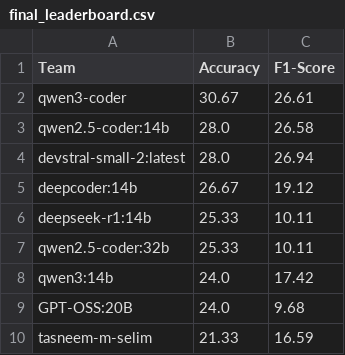
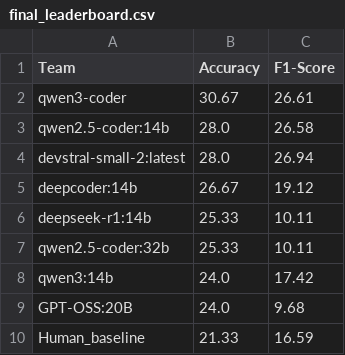
Before and after one commit to tasneem-m-selim/VRESEE_Competition, a CSV file: final_leaderboard.csv, drawn as a sheet.

Commit message:
Update entry for tasneem-m-selim to Human_baseline

```diff
--- a/final_leaderboard.csv
+++ b/final_leaderboard.csv
@@ -9,2 +9,2 @@ qwen3:14b,24.0,17.42
 GPT-OSS:20B,24.0,9.68
-tasneem-m-selim,21.33,16.59
+Human_baseline,21.33,16.59
```
